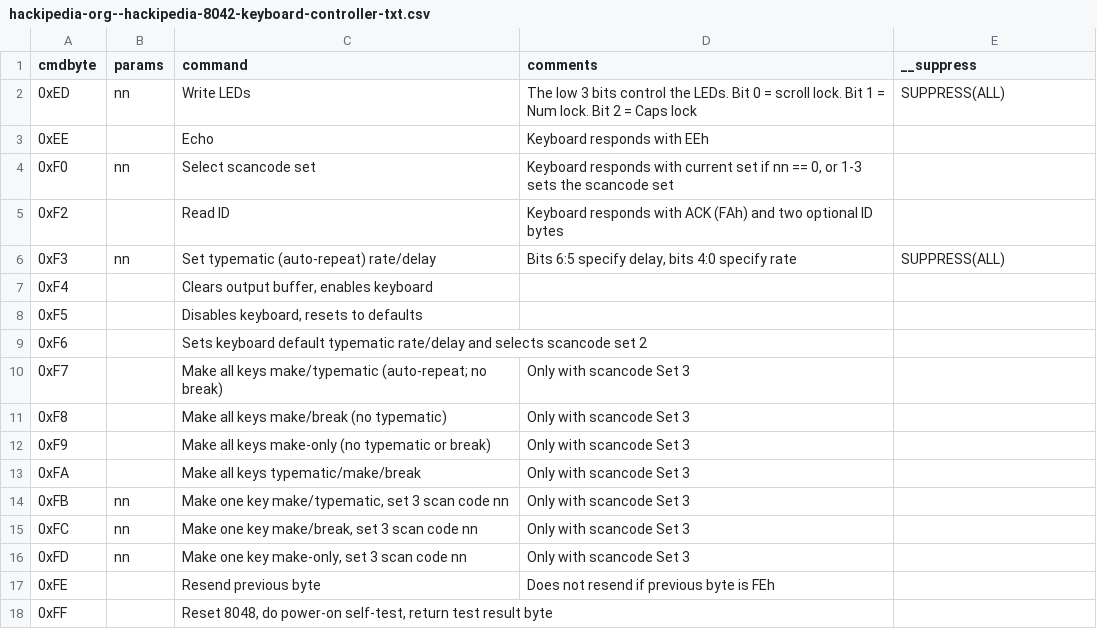
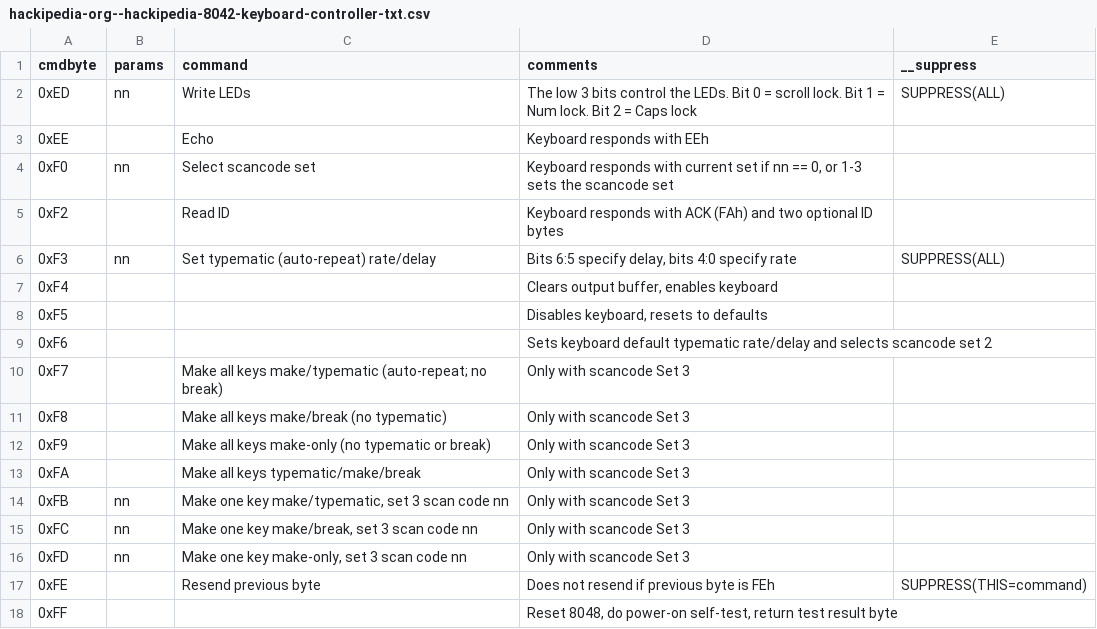
Before and after one commit to joncampbell123/a-pile-of-documentation, a CSV file: tables/keyboard/ibm/ibm-8048-keyboard-commands/hackipedia-org--hackipedia-8042-keyboard-controller-txt.csv, drawn as a sheet.

Commit message:
more

```diff
--- a/tables/keyboard/ibm/ibm-8048-keyboard-commands/hackipedia-org--hackipedia-8042-keyboard-controller-txt.csv
+++ b/tables/keyboard/ibm/ibm-8048-keyboard-commands/hackipedia-org--hackipedia-8042-keyboard-controller-txt.csv
@@ -6,5 +6,5 @@ cmdbyte,params,command,comments,__suppress
 0xF3,nn,"Set typematic (auto-repeat) rate/delay","Bits 6:5 specify delay, bits 4:0 specify rate",SUPPRESS(ALL)
-0xF4,,"Clears output buffer, enables keyboard",,
-0xF5,,"Disables keyboard, resets to defaults",,
-0xF6,,"Sets keyboard default typematic rate/delay and selects scancode set 2",,
+0xF4,,,"Clears output buffer, enables keyboard",,
+0xF5,,,"Disables keyboard, resets to defaults",,
+0xF6,,,"Sets keyboard default typematic rate/delay and selects scancode set 2",,
 0xF7,,"Make all keys make/typematic (auto-repeat; no break)","Only with scancode Set 3"
@@ -16,3 +16,3 @@ cmdbyte,params,command,comments,__suppress
 0xFD,nn,"Make one key make-only, set 3 scan code nn","Only with scancode Set 3"
-0xFE,,"Resend previous byte","Does not resend if previous byte is FEh",
-0xFF,,"Reset 8048, do power-on self-test, return test result byte",,
+0xFE,,"Resend previous byte","Does not resend if previous byte is FEh",SUPPRESS(THIS=command)
+0xFF,,,"Reset 8048, do power-on self-test, return test result byte",
```
